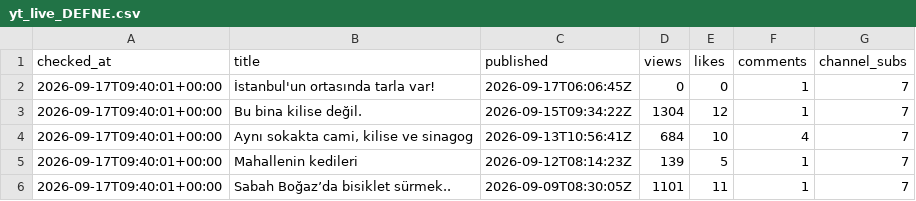
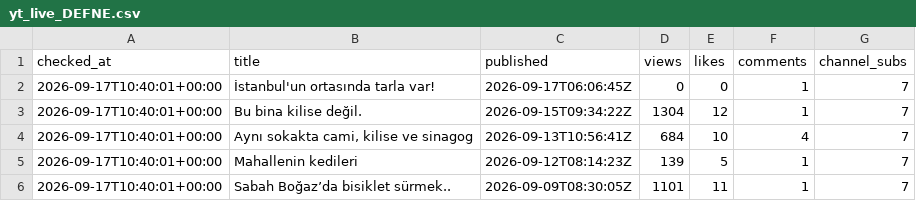
Before and after one commit to volaria/vd-insights-data, a CSV file: data/yt_live_DEFNE.csv, drawn as a sheet.

```diff
--- a/data/yt_live_DEFNE.csv
+++ b/data/yt_live_DEFNE.csv
@@ -1,6 +1,6 @@
 checked_at,title,published,views,likes,comments,channel_subs
-2026-09-17T09:40:01+00:00,İstanbul'un ortasında tarla var!,2026-09-17T06:06:45Z,0,0,1,7
-2026-09-17T09:40:01+00:00,Bu bina kilise değil.,2026-09-15T09:34:22Z,1304,12,1,7
-2026-09-17T09:40:01+00:00,"Aynı sokakta cami, kilise ve sinagog",2026-09-13T10:56:41Z,684,10,4,7
-2026-09-17T09:40:01+00:00,Mahallenin kedileri,2026-09-12T08:14:23Z,139,5,1,7
-2026-09-17T09:40:01+00:00,Sabah Boğaz’da bisiklet sürmek..,2026-09-09T08:30:05Z,1101,11,1,7
+2026-09-17T10:40:01+00:00,İstanbul'un ortasında tarla var!,2026-09-17T06:06:45Z,0,0,1,7
+2026-09-17T10:40:01+00:00,Bu bina kilise değil.,2026-09-15T09:34:22Z,1304,12,1,7
+2026-09-17T10:40:01+00:00,"Aynı sokakta cami, kilise ve sinagog",2026-09-13T10:56:41Z,684,10,4,7
+2026-09-17T10:40:01+00:00,Mahallenin kedileri,2026-09-12T08:14:23Z,139,5,1,7
+2026-09-17T10:40:01+00:00,Sabah Boğaz’da bisiklet sürmek..,2026-09-09T08:30:05Z,1101,11,1,7
```
Also changed, not shown: data/yt_live_DEFNE_log.csv.
